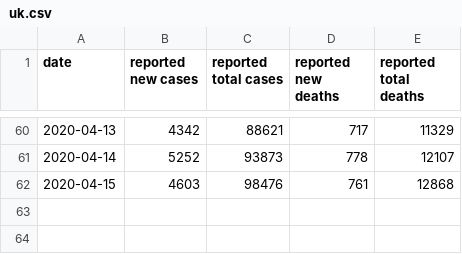
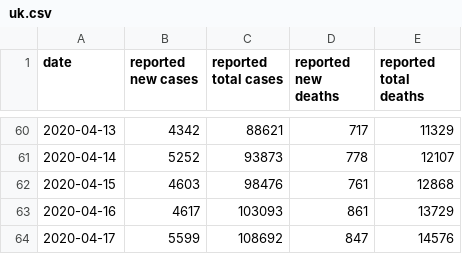
Before and after one commit to jonorthwash/covid19projection, a CSV file: data/uk.csv, drawn as a sheet; only a part is shown, gaps mark what is left out; the diff names each change by its address in the sheet, - before the commit and + after, or states it on an @@ line.

Commit message:
yesterday's and today's data

```diff
--- a/data/uk.csv
+++ b/data/uk.csv
+row 63: 2020-04-16 | 4617 | 103093 | 861 | 13729
+row 64: 2020-04-17 | 5599 | 108692 | 847 | 14576
```
Also changed, not shown: data/kyrgyzstan.csv, data/ms.csv, 4 other files.
